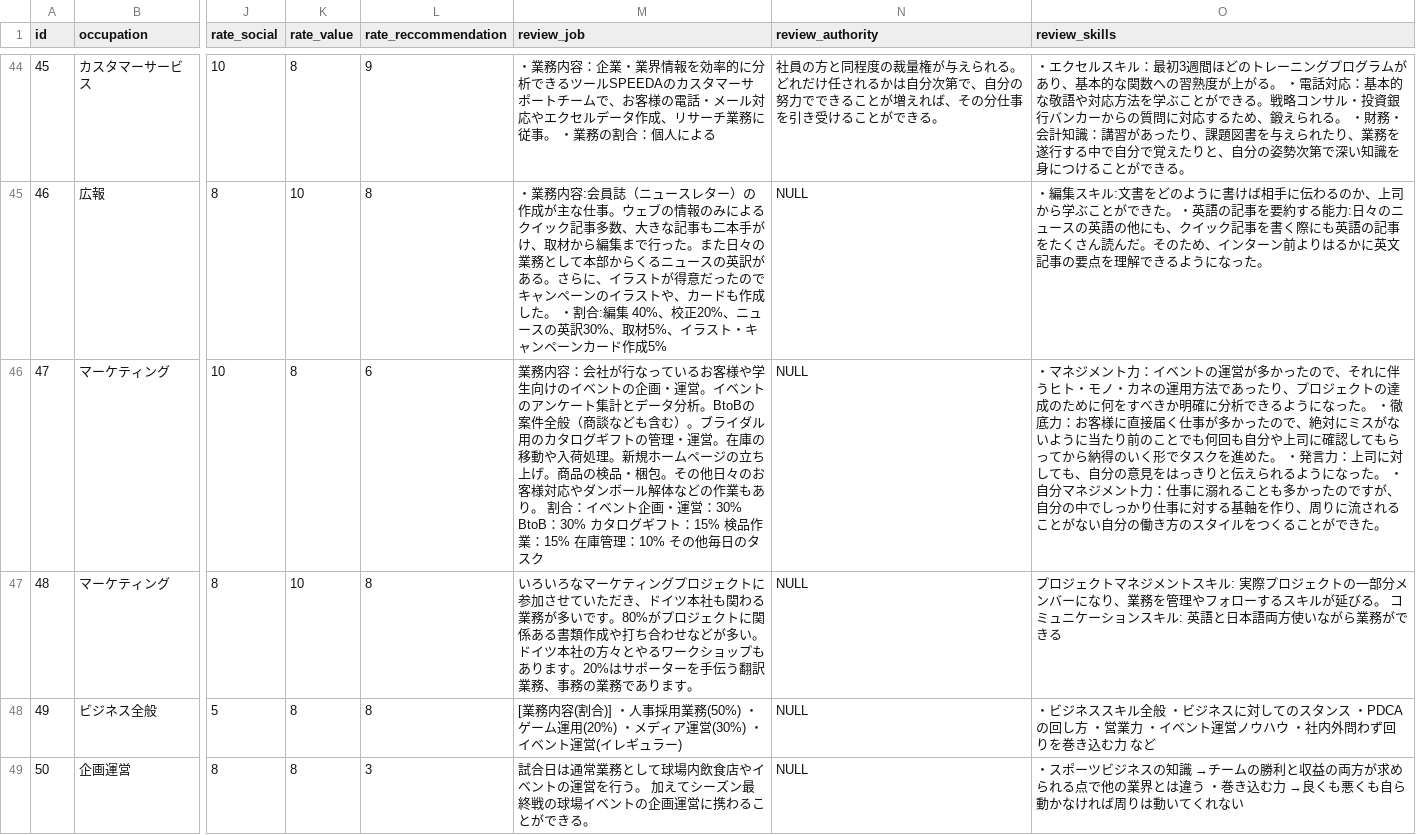
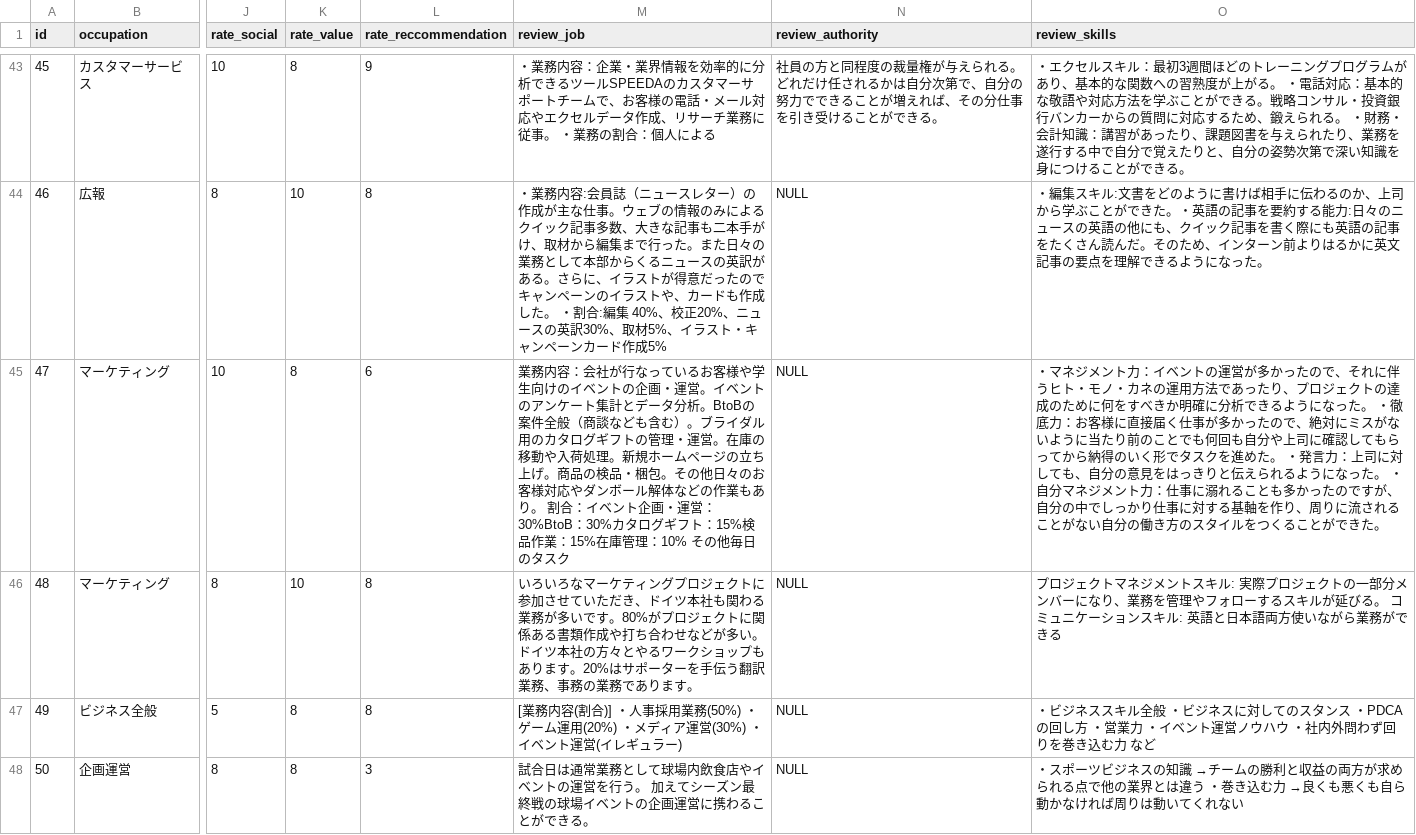
Before and after one commit to Shouheyhey/Int-review-production, a CSV file: db/review_updated_again.csv, drawn as a sheet; only a part is shown, gaps mark what is left out; addresses are those after the commit; the diff covers the shown part only; the diff names each change by its address in the sheet, - before the commit and + after, or states it on an @@ line.

Commit message:
edit reviews table to reviews_update

```diff
--- a/db/review_updated_again.csv
+++ b/db/review_updated_again.csv
-M45 (review_job): …・運営：30% BtoB：30% カタ…
+M45 (review_job): …・運営：30%BtoB：30%カタ…
```
Also changed, not shown: 1 removed row and 25 edited cells elsewhere in this file.
